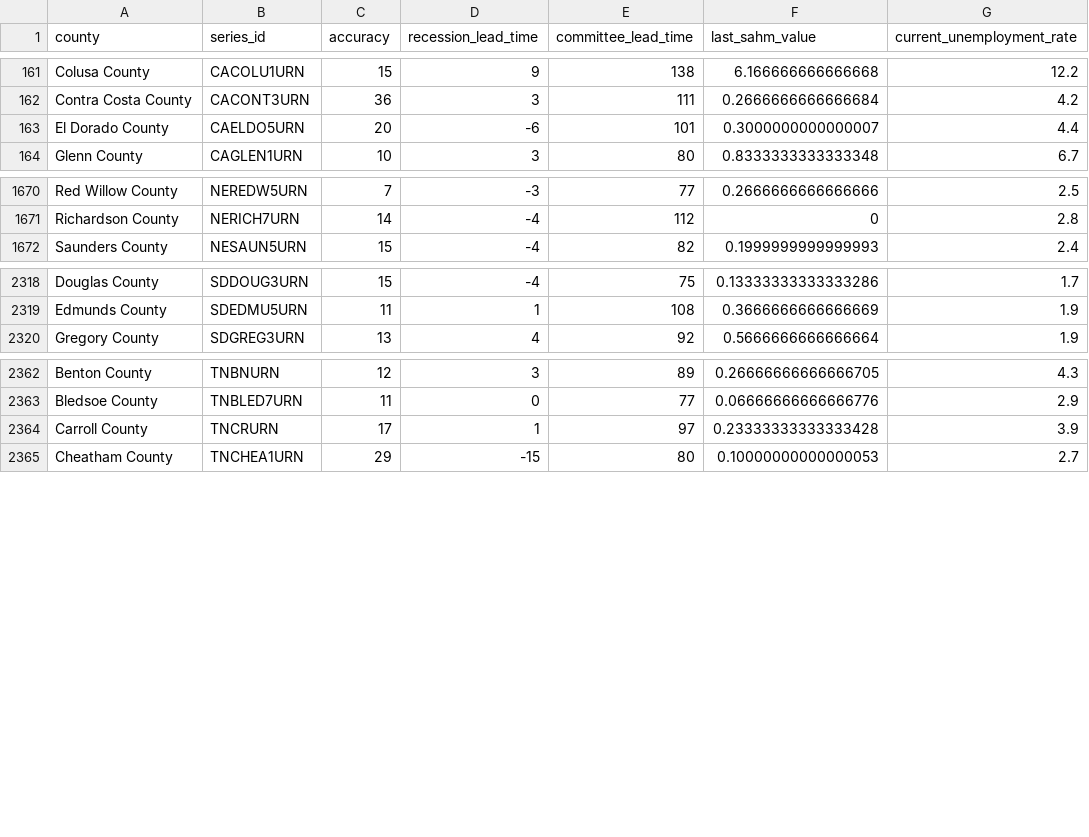
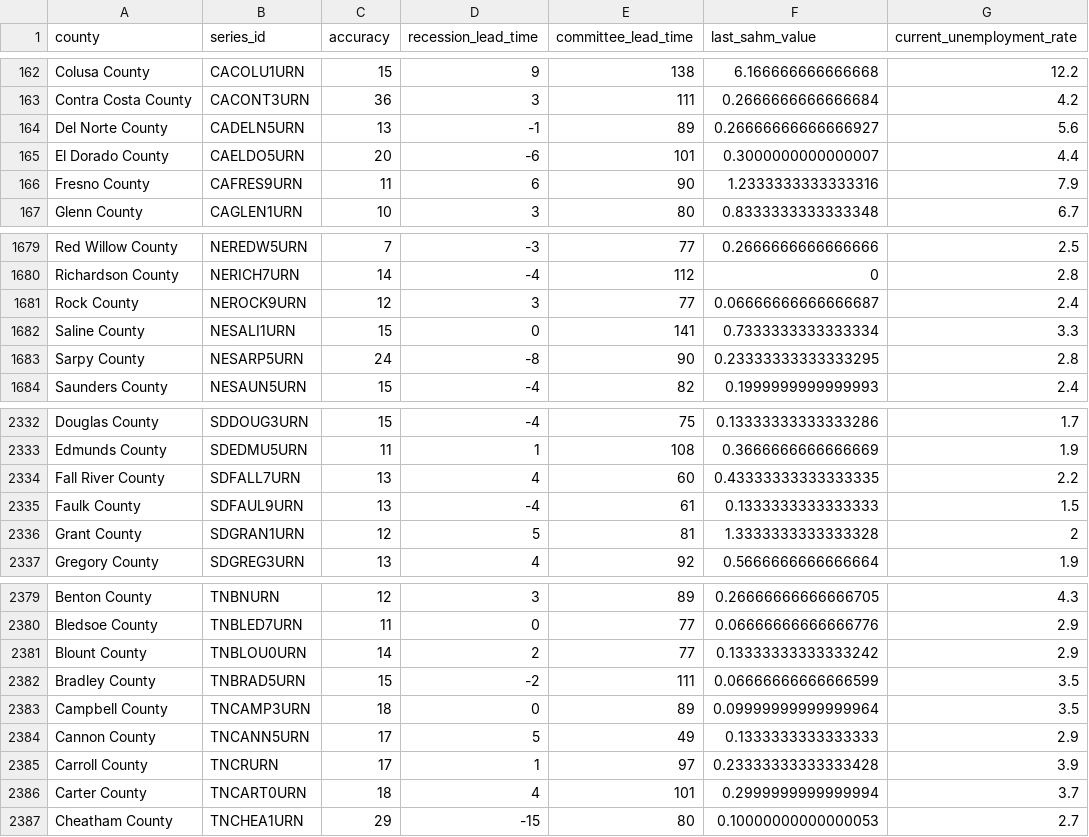
Before and after one commit to markgsheppard/SahmRule, a CSV file: data-source/computed/map-data.csv, drawn as a sheet; only a part is shown, gaps mark what is left out; the diff covers the shown part only.

```diff
--- a/data-source/computed/map-data.csv
+++ b/data-source/computed/map-data.csv
@@ -162,3 +163,5 @@ Colusa County,CACOLU1URN,15,9,138,6.166666666666668,12.2
 Contra Costa County,CACONT3URN,36,3,111,0.2666666666666684,4.2
+Del Norte County,CADELN5URN,13,-1,89,0.26666666666666927,5.6
 El Dorado County,CAELDO5URN,20,-6,101,0.3000000000000007,4.4
+Fresno County,CAFRES9URN,11,6,90,1.2333333333333316,7.9
 Glenn County,CAGLEN1URN,10,3,80,0.8333333333333348,6.7
@@ -1671,2 +1680,5 @@ Red Willow County,NEREDW5URN,7,-3,77,0.2666666666666666,2.5
 Richardson County,NERICH7URN,14,-4,112,0,2.8
+Rock County,NEROCK9URN,12,3,77,0.06666666666666687,2.4
+Saline County,NESALI1URN,15,0,141,0.7333333333333334,3.3
+Sarpy County,NESARP5URN,24,-8,90,0.23333333333333295,2.8
 Saunders County,NESAUN5URN,15,-4,82,0.1999999999999993,2.4
@@ -2319,2 +2333,5 @@ Douglas County,SDDOUG3URN,15,-4,75,0.13333333333333286,1.7
 Edmunds County,SDEDMU5URN,11,1,108,0.3666666666666669,1.9
+Fall River County,SDFALL7URN,13,4,60,0.43333333333333335,2.2
+Faulk County,SDFAUL9URN,13,-4,61,0.1333333333333333,1.5
+Grant County,SDGRAN1URN,12,5,81,1.3333333333333328,2
 Gregory County,SDGREG3URN,13,4,92,0.5666666666666664,1.9
@@ -2363,3 +2380,8 @@ Benton County,TNBNURN,12,3,89,0.26666666666666705,4.3
 Bledsoe County,TNBLED7URN,11,0,77,0.06666666666666776,2.9
+Blount County,TNBLOU0URN,14,2,77,0.13333333333333242,2.9
+Bradley County,TNBRAD5URN,15,-2,111,0.06666666666666599,3.5
+Campbell County,TNCAMP3URN,18,0,89,0.09999999999999964,3.5
+Cannon County,TNCANN5URN,17,5,49,0.1333333333333333,2.9
 Carroll County,TNCRURN,17,1,97,0.23333333333333428,3.9
+Carter County,TNCART0URN,18,4,101,0.2999999999999994,3.7
 Cheatham County,TNCHEA1URN,29,-15,80,0.10000000000000053,2.7
```
Also changed, not shown: 13 added rows elsewhere in this file.
